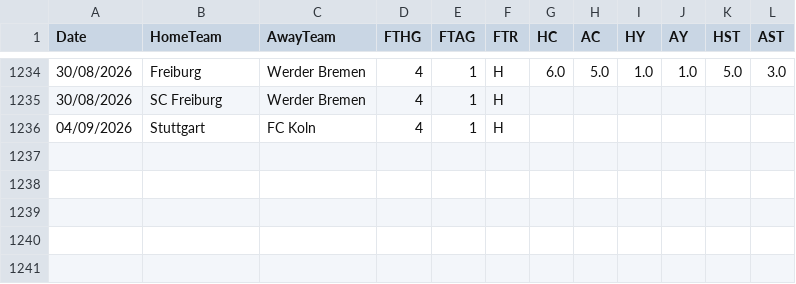
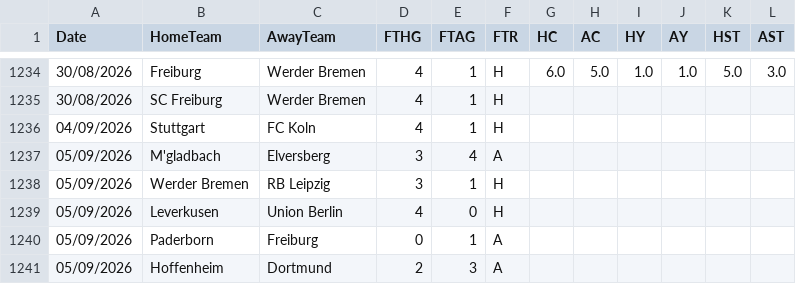
Before and after one commit to hectormera4-dotcom/premier-picks, a CSV file: bundesliga_combinado.csv, drawn as a sheet; only a part is shown, gaps mark what is left out.

```diff
--- a/bundesliga_combinado.csv
+++ b/bundesliga_combinado.csv
@@ -1236 +1236,6 @@ Date,HomeTeam,AwayTeam,FTHG,FTAG,FTR,HC,AC,HY,AY,HST,AST
 04/09/2026,Stuttgart,FC Koln,4,1,H,,,,,,
+05/09/2026,M'gladbach,Elversberg,3,4,A,,,,,,
+05/09/2026,Werder Bremen,RB Leipzig,3,1,H,,,,,,
+05/09/2026,Leverkusen,Union Berlin,4,0,H,,,,,,
+05/09/2026,Paderborn,Freiburg,0,1,A,,,,,,
+05/09/2026,Hoffenheim,Dortmund,2,3,A,,,,,,
```
Also changed, not shown: championship_combinado.csv, eredivisie_combinado.csv, 4 other files.
